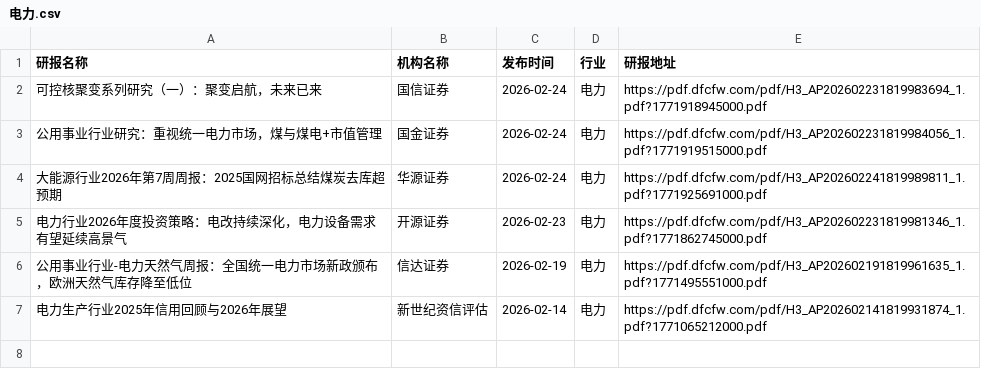
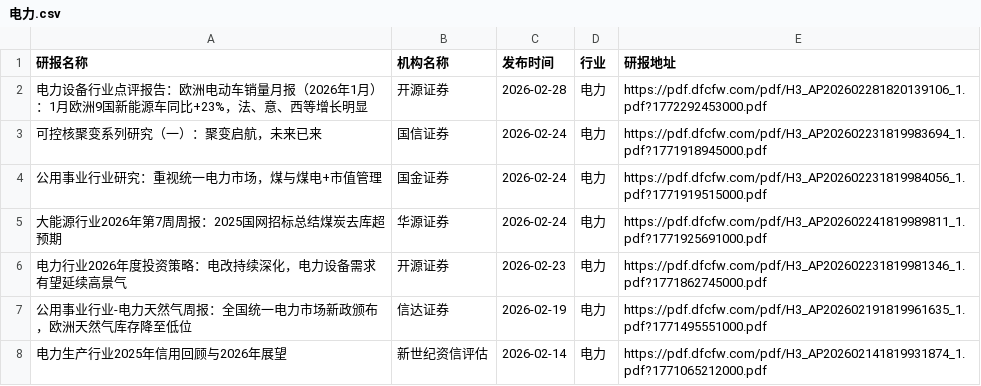
Before and after one commit to blackk2024/report, a CSV file: eastmoney/电力.csv, drawn as a sheet; the diff names each change by its address in the sheet, - before the commit and + after, or states it on an @@ line.

```diff
--- a/eastmoney/电力.csv
+++ b/eastmoney/电力.csv
+row 2: 电力设备行业点评报告：欧洲电动车销量月报（2026年1月）：1月欧洲9国新能源车同比+23%，法、意、西等增长明显 | 开源证券 | 2026-02-28 | 电力 | https://pdf.dfcfw.com/pdf/H3_AP202602281820139106_1.pdf?1772292453000.pdf
```
Also changed, not shown: eastmoney/一般零售.csv, eastmoney/医药商业.csv, 15 other files.
